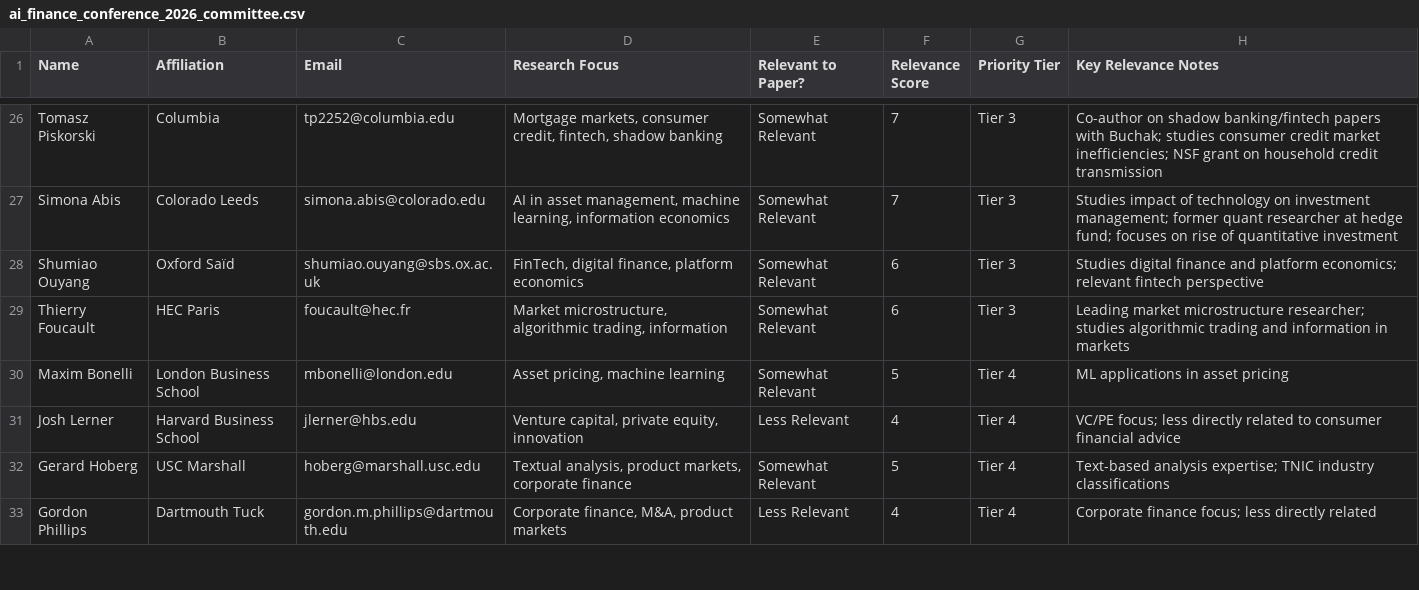
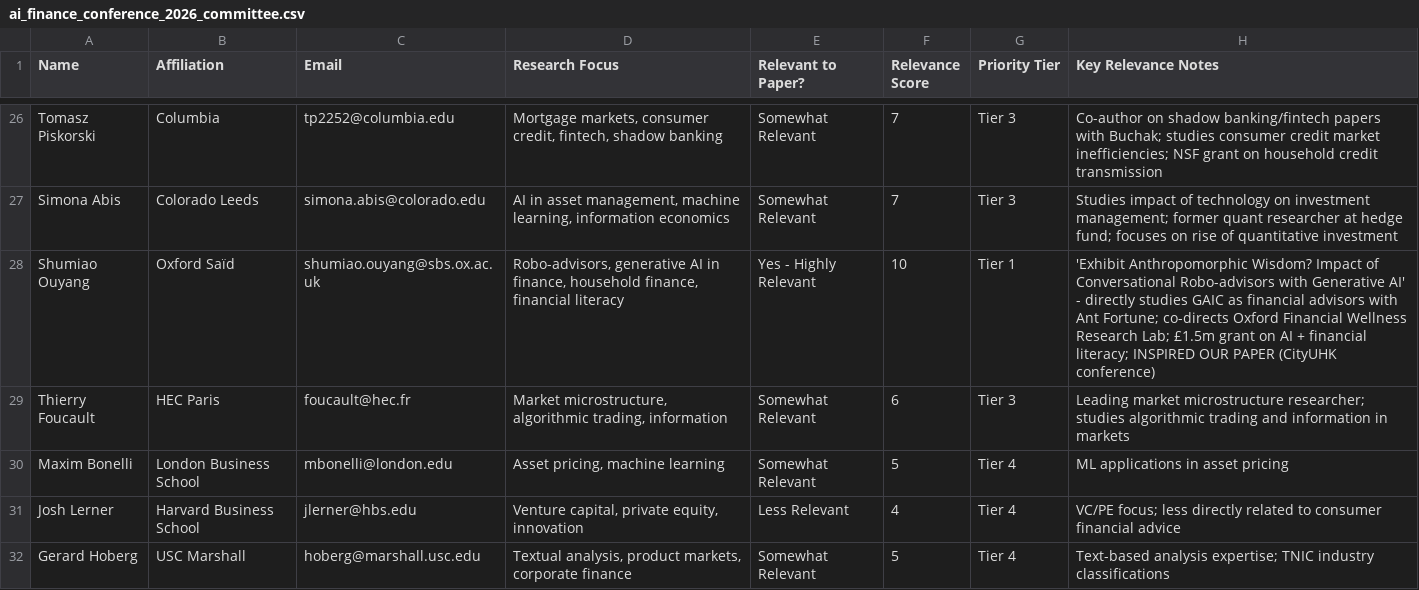
Before and after one commit to bencharoenwong/RepData_PeerAssessment1, a CSV file: ai_finance_conference_2026_committee.csv, drawn as a sheet; only a part is shown, gaps mark what is left out; the shorter side is filled out with more unchanged rows.

```diff
--- a/ai_finance_conference_2026_committee.csv
+++ b/ai_finance_conference_2026_committee.csv
@@ -27,3 +27,3 @@ Tomasz Piskorski,Columbia,tp2252@columbia.edu,"Mortgage markets, consumer credit
 Simona Abis,Colorado Leeds,simona.abis@colorado.edu,"AI in asset management, machine learning, information economics",Somewhat Relevant,7,Tier 3,"Studies impact of technology on investment management; former quant researcher at hedge fund; focuses on rise of quantitative investment"
-Shumiao Ouyang,Oxford Saïd,shumiao.ouyang@sbs.ox.ac.uk,"FinTech, digital finance, platform economics",Somewhat Relevant,6,Tier 3,"Studies digital finance and platform economics; relevant fintech perspective"
+Shumiao Ouyang,Oxford Saïd,shumiao.ouyang@sbs.ox.ac.uk,"Robo-advisors, generative AI in finance, household finance, financial literacy",Yes - Highly Relevant,10,Tier 1,"'Exhibit Anthropomorphic Wisdom? Impact of Conversational Robo-advisors with Generative AI' - directly studies GAIC as financial advisors with Ant Fortune; co-directs Oxford Financial Wellness Research Lab; £1.5m grant on AI + financial literacy; INSPIRED OUR PAPER (CityUHK conference)"
 Thierry Foucault,HEC Paris,foucault@hec.fr,"Market microstructure, algorithmic trading, information",Somewhat Relevant,6,Tier 3,"Leading market microstructure researcher; studies algorithmic trading and information in markets"
```
